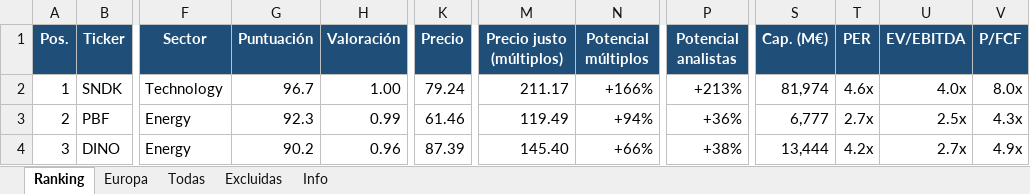
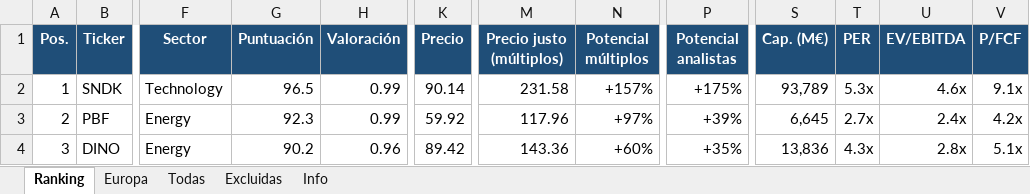
Before and after one commit to josecossi/Screener, an Excel workbook: resultados/screener_2026-11-23.xlsx, sheet Ranking, drawn as a sheet; only a part is shown, gaps mark what is left out; values as stored, in another font and other column widths than the file's, no borders; the diff covers the shown part only; the diff names each change by its address in the sheet, - before the commit and + after, or states it on an @@ line.

```diff
--- a/resultados/screener_2026-11-23.xlsx (sheet Ranking)
+++ b/resultados/screener_2026-11-23.xlsx (sheet Ranking)
-G2 (Puntuación): 96.7
+G2 (Puntuación): 96.5
-H2 (Valoración): 1.00
+H2 (Valoración): 0.99
-K2 (Precio): 79.24
+K2 (Precio): 90.14
-M2 (Precio justo (múltiplos)): 211.17
+M2 (Precio justo (múltiplos)): 231.58
-N2 (Potencial múltiplos): +166%
+N2 (Potencial múltiplos): +157%
-P2 (Potencial analistas): +213%
+P2 (Potencial analistas): +175%
-S2 (Cap. (M€)): 81,974
+S2 (Cap. (M€)): 93,789
-T2 (PER): 4.6x
+T2 (PER): 5.3x
-U2 (EV/EBITDA): 4.0x
+U2 (EV/EBITDA): 4.6x
-V2 (P/FCF): 8.0x
+V2 (P/FCF): 9.1x
-K3 (Precio): 61.46
+K3 (Precio): 59.92
-M3 (Precio justo (múltiplos)): 119.49
+M3 (Precio justo (múltiplos)): 117.96
-N3 (Potencial múltiplos): +94%
+N3 (Potencial múltiplos): +97%
-P3 (Potencial analistas): +36%
+P3 (Potencial analistas): +39%
-S3 (Cap. (M€)): 6,777
+S3 (Cap. (M€)): 6,645
-U3 (EV/EBITDA): 2.5x
+U3 (EV/EBITDA): 2.4x
-V3 (P/FCF): 4.3x
+V3 (P/FCF): 4.2x
-K4 (Precio): 87.39
+K4 (Precio): 89.42
-M4 (Precio justo (múltiplos)): 145.40
+M4 (Precio justo (múltiplos)): 143.36
-N4 (Potencial múltiplos): +66%
+N4 (Potencial múltiplos): +60%
-P4 (Potencial analistas): +38%
+P4 (Potencial analistas): +35%
-S4 (Cap. (M€)): 13,444
+S4 (Cap. (M€)): 13,836
-T4 (PER): 4.2x
+T4 (PER): 4.3x
-U4 (EV/EBITDA): 2.7x
+U4 (EV/EBITDA): 2.8x
-V4 (P/FCF): 4.9x
+V4 (P/FCF): 5.1x
```
Also changed, not shown: 1 added row, 1 removed row and 302 edited cells elsewhere in this sheet, sheet Todas, sheet Europa, sheet Excluidas, sheet Info, 3 other files.
